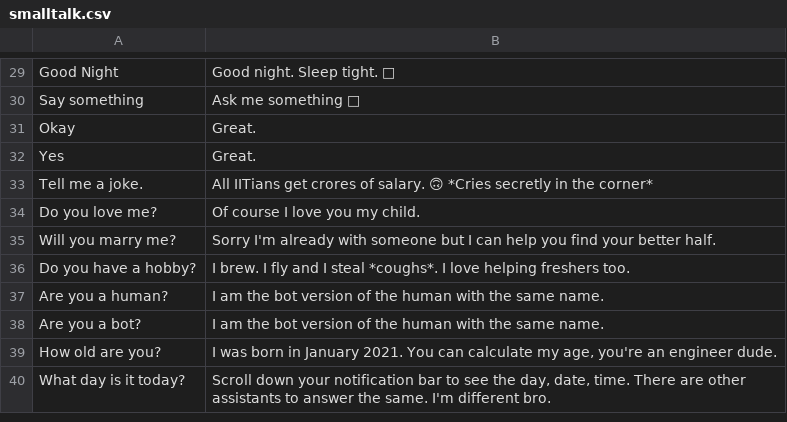
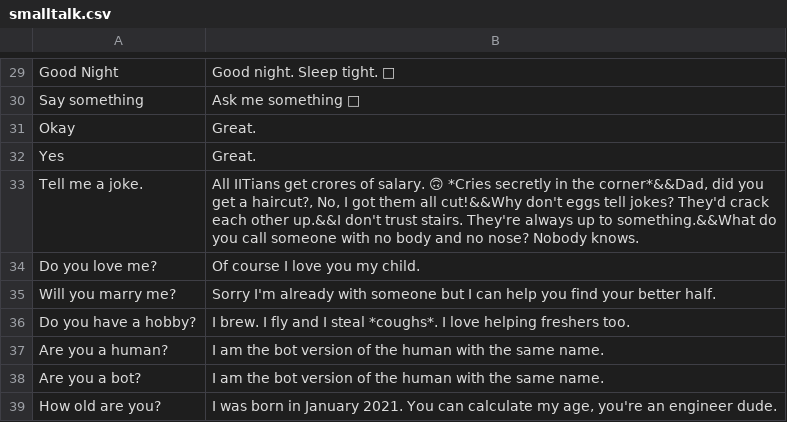
Before and after one commit to manavmehta/Mallya, a CSV file: smalltalk.csv, drawn as a sheet; only a part is shown, gaps mark what is left out; the shorter side is filled out with more unchanged rows.

```diff
--- a/smalltalk.csv
+++ b/smalltalk.csv
@@ -32,3 +32,3 @@ Okay,Great.
 Yes,Great.
-Tell me a joke.,All IITians get crores of salary. 🙃      *Cries secretly in the corner*
+Tell me a joke.,"All IITians get crores of salary. 🙃      *Cries secretly in the corner*&&Dad, did you get a haircut?, No, I got them all cut!&&Why don't eggs tell jokes? They'd crack each other up.&&I don't trust stairs. They're always up to something.&&What do you call someone with no body and no nose? Nobody knows."
 Do you love me?,Of course I love you my child.
```
Also changed, not shown: 1 other file.
